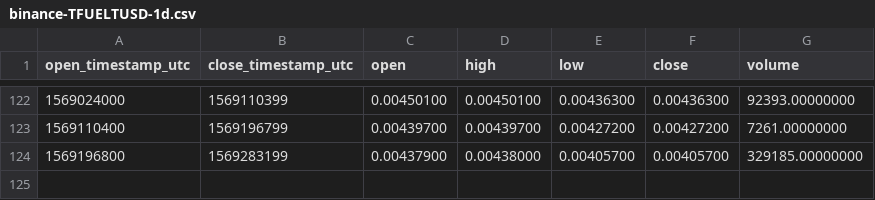
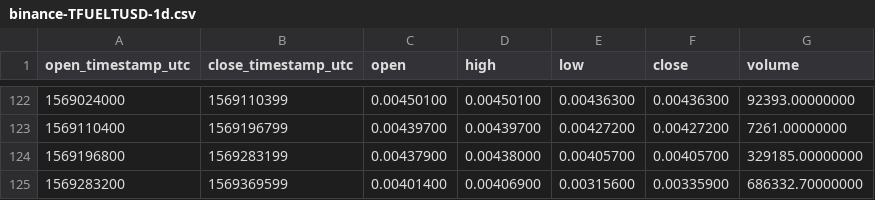
Before and after one commit to cryptobigbro/binance-TFUELTUSD, a CSV file: binance-TFUELTUSD-1d.csv, drawn as a sheet; only a part is shown, gaps mark what is left out.

```diff
--- a/binance-TFUELTUSD-1d.csv
+++ b/binance-TFUELTUSD-1d.csv
@@ -124 +124,2 @@ open_timestamp_utc,close_timestamp_utc,open,high,low,close,volume
 1569196800,1569283199,0.00437900,0.00438000,0.00405700,0.00405700,329185.00000000
+1569283200,1569369599,0.00401400,0.00406900,0.00315600,0.00335900,686332.70000000
```
Also changed, not shown: binance-TFUELTUSD-1h.csv.
